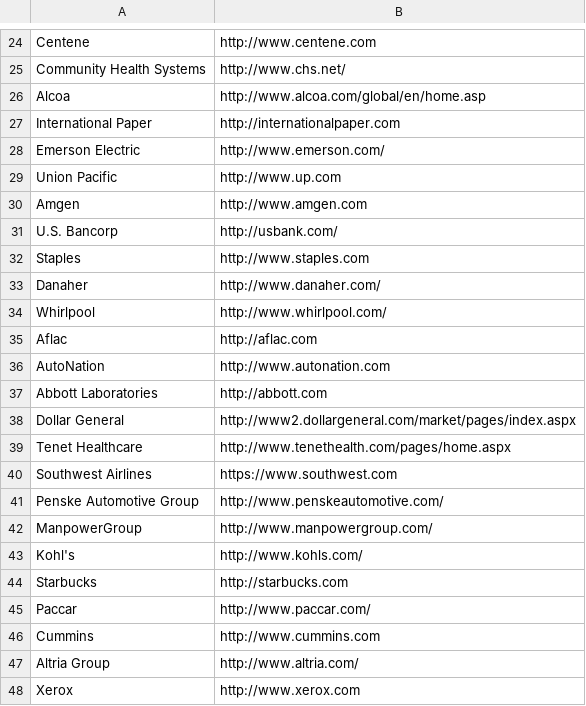
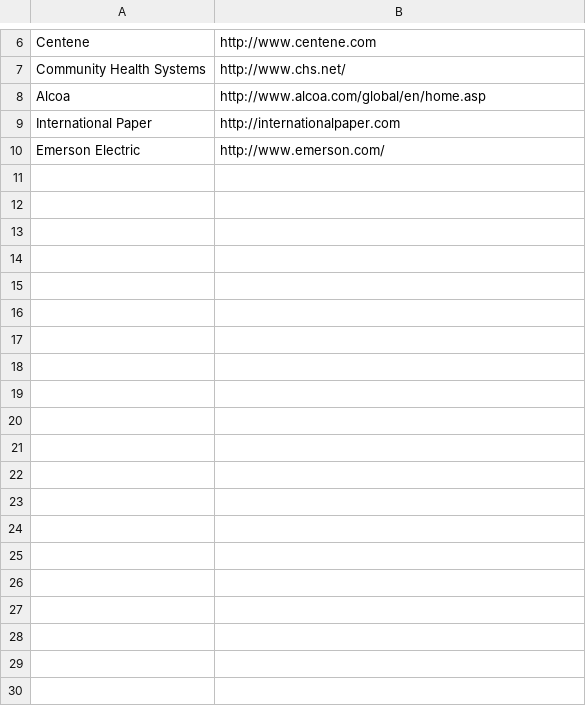
Before and after one commit to mattjt/CSEC-380-Web-Crawler, a CSV file: hw3/companies.csv, drawn as a sheet; only a part is shown, gaps mark what is left out; the diff covers the shown part only; the diff names each change by its address in the sheet, - before the commit and + after, or states it on an @@ line.

Commit message:
Updated script to only use 10 companies in file

```diff
--- a/hw3/companies.csv
+++ b/hw3/companies.csv
-row 29: Union Pacific | http://www.up.com
-row 30: Amgen | http://www.amgen.com
-row 31: U.S. Bancorp | http://usbank.com/
-row 32: Staples | http://www.staples.com
-row 33: Danaher | http://www.danaher.com/
-row 34: Whirlpool | http://www.whirlpool.com/
-row 35: Aflac | http://aflac.com
-row 36: AutoNation | http://www.autonation.com
-row 37: Abbott Laboratories | http://abbott.com
-row 38: Dollar General | http://www2.dollargeneral.com/market/pages/index.aspx
-row 39: Tenet Healthcare | http://www.tenethealth.com/pages/home.aspx
-row 40: Southwest Airlines | https://www.southwest.com
-row 41: Penske Automotive Group | http://www.penskeautomotive.com/
-row 42: ManpowerGroup | http://www.manpowergroup.com/
-row 43: Kohl's | http://www.kohls.com/
-row 44: Starbucks | http://starbucks.com
-row 45: Paccar | http://www.paccar.com/
-row 46: Cummins | http://www.cummins.com
-row 47: Altria Group | http://www.altria.com/
-row 48: Xerox | http://www.xerox.com
```
Also changed, not shown: 58 removed rows elsewhere in this file, 1 other file.
